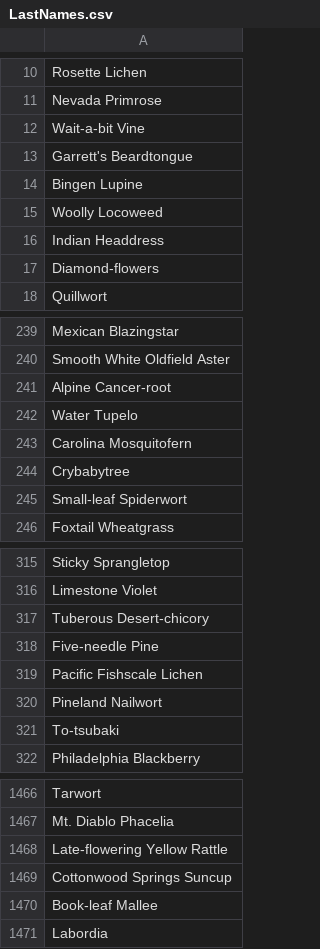
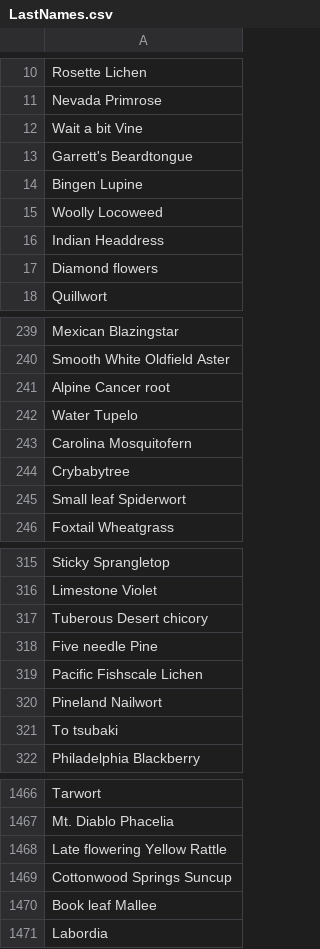
Before and after one commit to PoBruno/Active-Directory-Windows-Terraform, a CSV file: ADUser_Generator/LastNames.csv, drawn as a sheet; only a part is shown, gaps mark what is left out; the diff covers the shown part only.

```diff
--- a/ADUser_Generator/LastNames.csv
+++ b/ADUser_Generator/LastNames.csv
@@ -11,3 +11,3 @@ Rosette Lichen
 Nevada Primrose
-Wait-a-bit Vine
+Wait a bit Vine
 Garrett's Beardtongue
@@ -16,3 +16,3 @@ Woolly Locoweed
 Indian Headdress
-Diamond-flowers
+Diamond flowers
 Quillwort
@@ -240,3 +240,3 @@ Mexican Blazingstar
 Smooth White Oldfield Aster
-Alpine Cancer-root
+Alpine Cancer root
 Water Tupelo
@@ -244,3 +244,3 @@ Carolina Mosquitofern
 Crybabytree
-Small-leaf Spiderwort
+Small leaf Spiderwort
 Foxtail Wheatgrass
@@ -316,7 +316,7 @@ Sticky Sprangletop
 Limestone Violet
-Tuberous Desert-chicory
-Five-needle Pine
+Tuberous Desert chicory
+Five needle Pine
 Pacific Fishscale Lichen
 Pineland Nailwort
-To-tsubaki
+To tsubaki
 Philadelphia Blackberry
@@ -1467,5 +1467,5 @@ Tarwort
 Mt. Diablo Phacelia
-Late-flowering Yellow Rattle
+Late flowering Yellow Rattle
 Cottonwood Springs Suncup
-Book-leaf Mallee
+Book leaf Mallee
 Labordia
```
Also changed, not shown: 94 edited cells elsewhere in this file.
